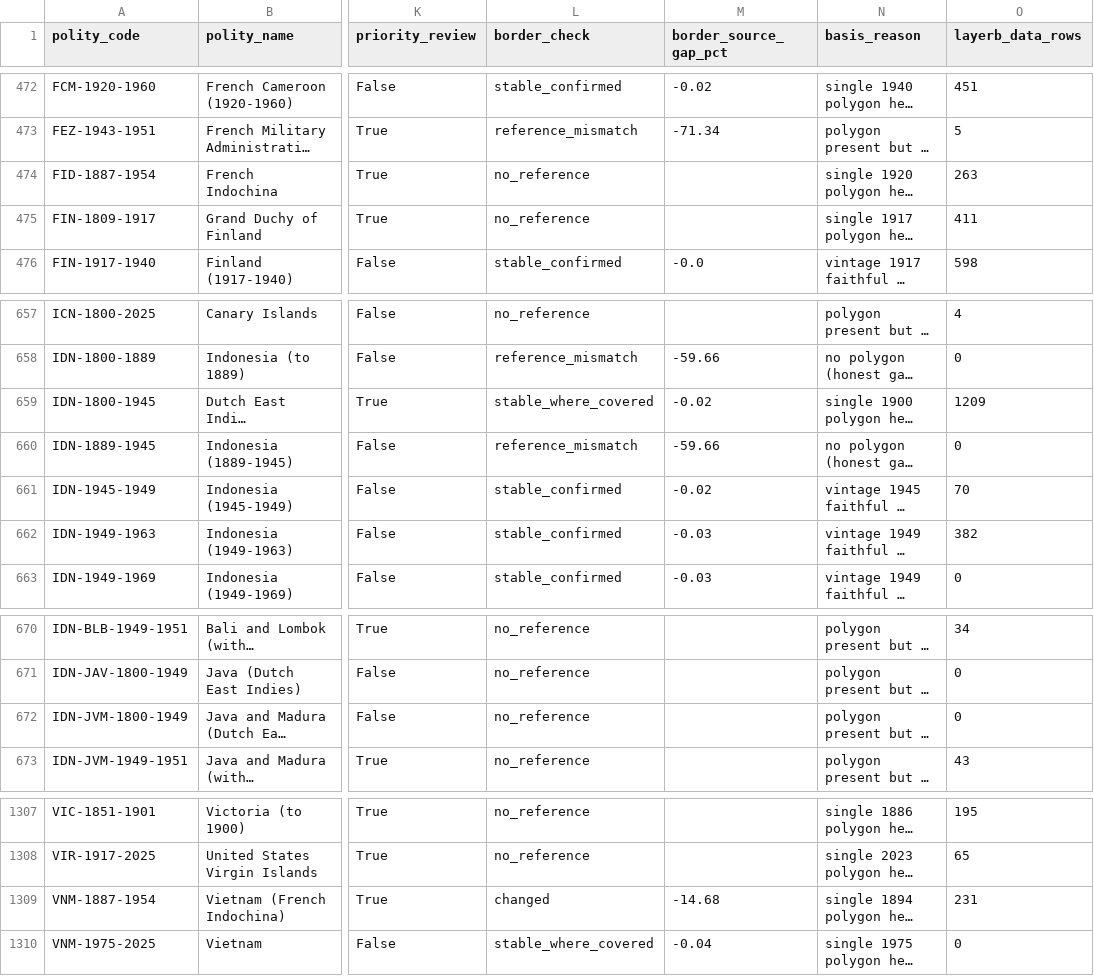
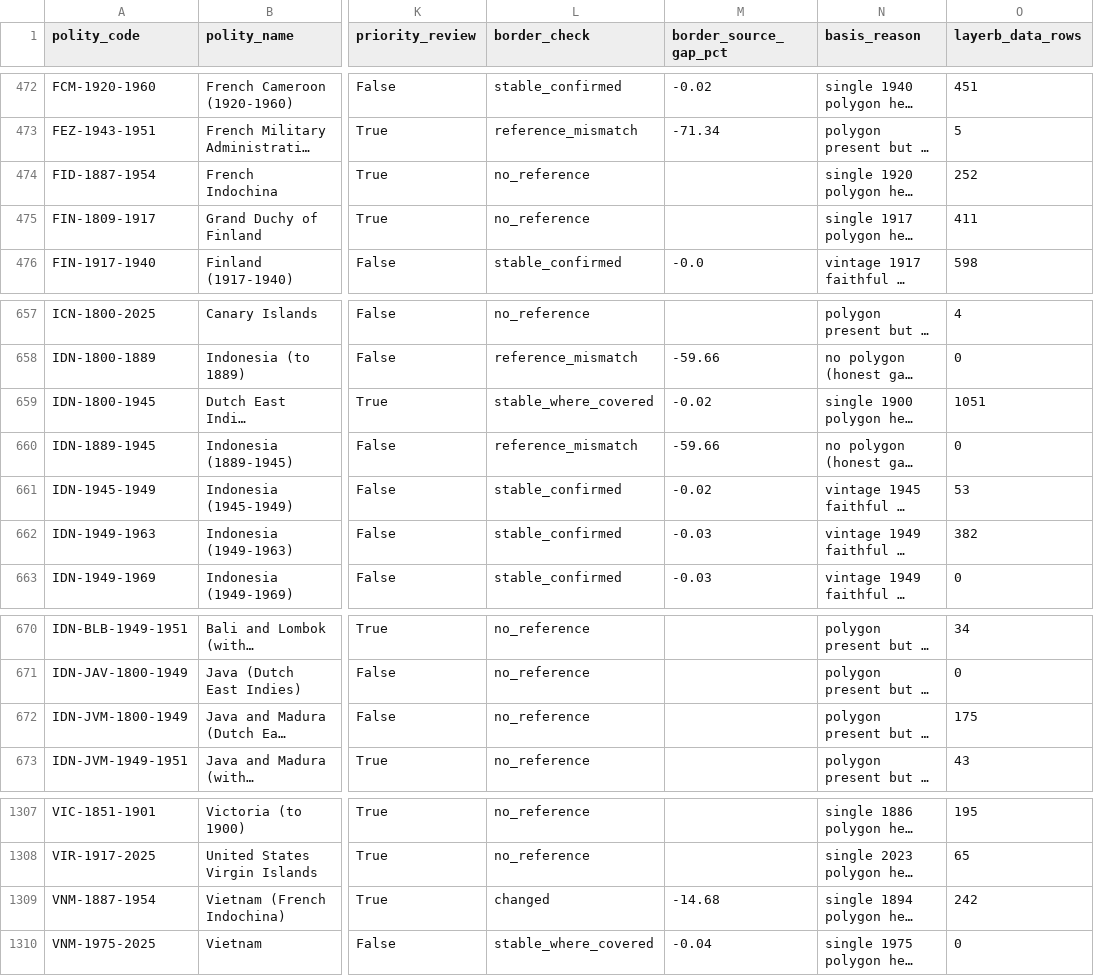
Before and after one commit to eduaguilera/whep-polities, a CSV file: pipelines/polity-autoimprove/state/territory_basis.csv, drawn as a sheet; only a part is shown, gaps mark what is left out; long unchanged cells end in …; the diff names each change by its address in the sheet, - before the commit and + after, or states it on an @@ line.

```diff
--- a/pipelines/polity-autoimprove/state/territory_basis.csv
+++ b/pipelines/polity-autoimprove/state/territory_basis.csv
-O474 (layerb_data_rows): 263
+O474 (layerb_data_rows): 252
-O659 (layerb_data_rows): 1209
+O659 (layerb_data_rows): 1051
-O661 (layerb_data_rows): 70
+O661 (layerb_data_rows): 53
-O672 (layerb_data_rows): 0
+O672 (layerb_data_rows): 175
-O1309 (layerb_data_rows): 231
+O1309 (layerb_data_rows): 242
```
Also changed, not shown: data/final/label_alias_map.csv, 16 other files.
